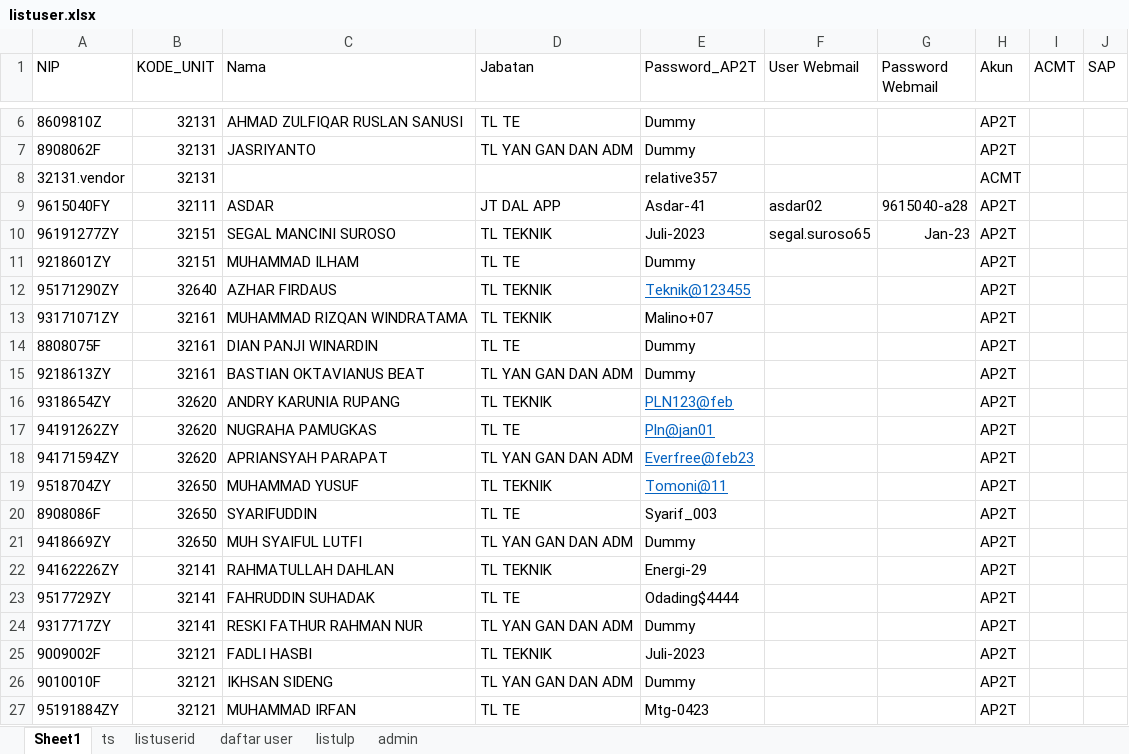
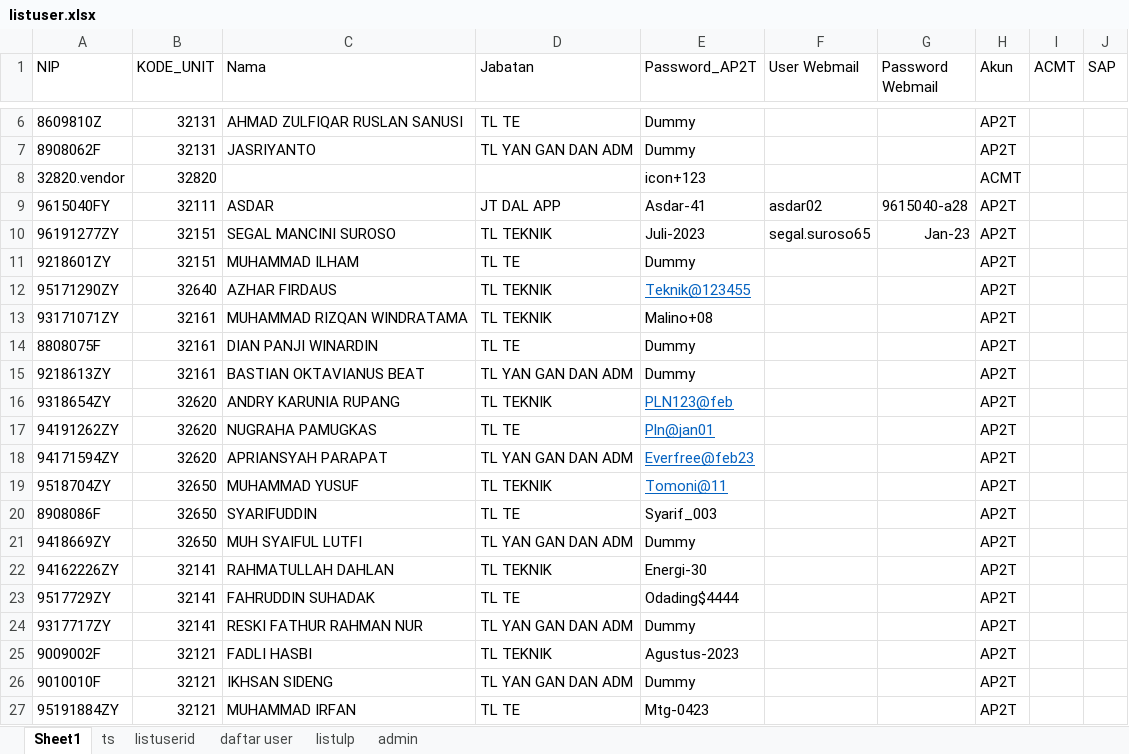
Before and after one commit to luthfillawliet/NEWASMENTE, an Excel workbook: data/listuser/listuser.xlsx, sheet Sheet1, drawn as a sheet; only a part is shown, gaps mark what is left out; values as stored, in another font and other column widths than the file's, no borders; removed rows and columns are numbered as before the commit, all else as after; the diff names each change by its address in the sheet, - before the commit and + after, or states it on an @@ line.

```diff
--- a/data/listuser/listuser.xlsx (sheet Sheet1)
+++ b/data/listuser/listuser.xlsx (sheet Sheet1)
-row 8: 32131.vendor | 32131 |  |  | relative357 |  |  | ACMT
+row 8: 32820.vendor | 32820 |  |  | icon+123 |  |  | ACMT
-E13 (Password_AP2T): Malino+07
+E13 (Password_AP2T): Malino+08
-E22 (Password_AP2T): Energi-29
+E22 (Password_AP2T): Energi-30
-E25 (Password_AP2T): Juli-2023
+E25 (Password_AP2T): Agustus-2023
```
Also changed, not shown: sheet listuserid, 5 other files.
